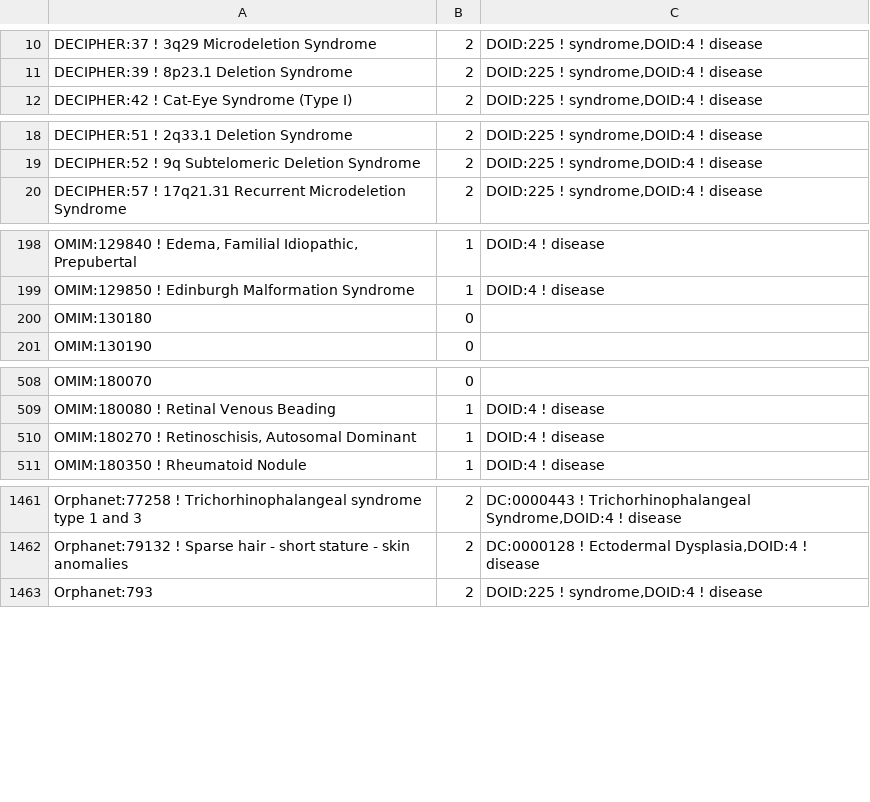
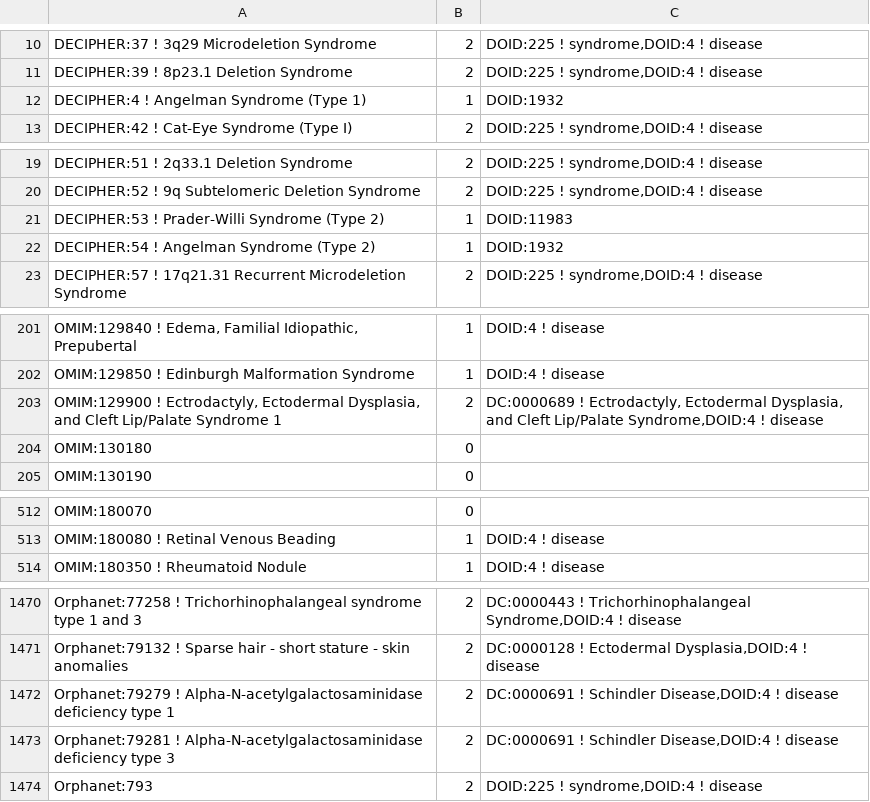
Before and after one commit to obophenotype/obsolete-hdo, a TSV file: src/experimental/mondo_unclassified.tsv, drawn as a sheet; only a part is shown, gaps mark what is left out; removed rows and columns are numbered as before the commit, all else as after; the diff covers the shown part only; the diff names each change by its address in the sheet, - before the commit and + after, or states it on an @@ line.

```diff
--- a/src/experimental/mondo_unclassified.tsv
+++ b/src/experimental/mondo_unclassified.tsv
+row 12: DECIPHER:4 ! Angelman Syndrome (Type 1) | 1 | DOID:1932
+row 21: DECIPHER:53 ! Prader-Willi Syndrome (Type 2) | 1 | DOID:11983
+row 22: DECIPHER:54 ! Angelman Syndrome (Type 2) | 1 | DOID:1932
+row 203: OMIM:129900 ! Ectrodactyly, Ectodermal Dysplasia, and Cleft Lip/Palate Syndrome 1 | 2 | DC:0000689 ! Ectrodactyly, Ectodermal Dysplasia, and Cleft Lip/Palate Syndrome,DOID:4 ! disease
-row 510: OMIM:180270 ! Retinoschisis, Autosomal Dominant | 1 | DOID:4 ! disease
+row 1472: Orphanet:79279 ! Alpha-N-acetylgalactosaminidase deficiency type 1 | 2 | DC:0000691 ! Schindler Disease,DOID:4 ! disease
+row 1473: Orphanet:79281 ! Alpha-N-acetylgalactosaminidase deficiency type 3 | 2 | DC:0000691 ! Schindler Disease,DOID:4 ! disease
```
Also changed, not shown: 11 added rows, 4 removed rows and 7 edited cells elsewhere in this file, src/experimental/align-doid-to-omc.tsv, 8 other files.
